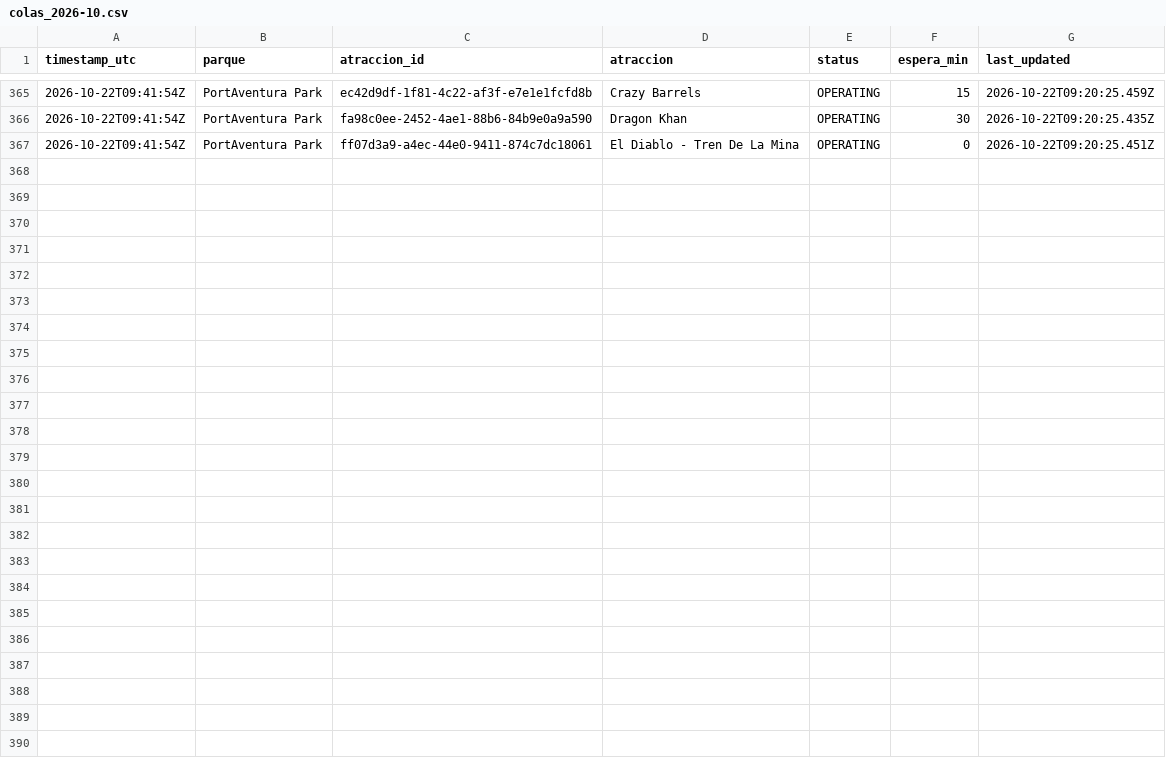
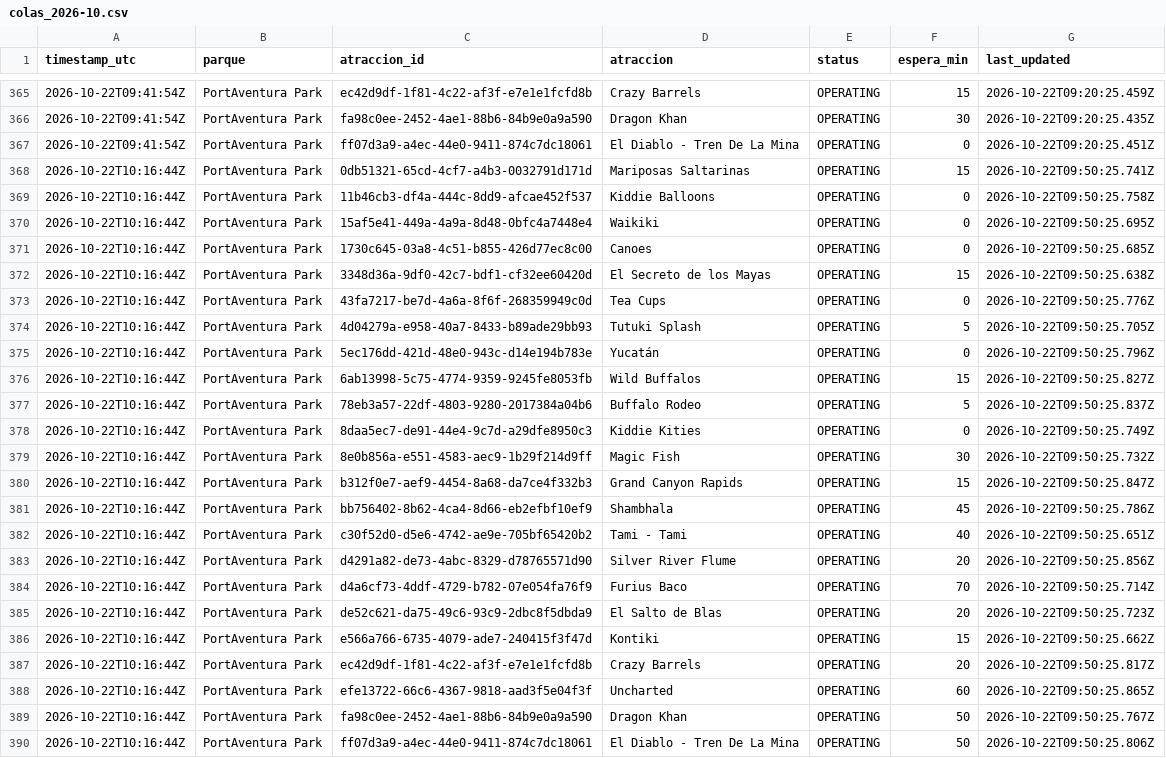
Before and after one commit to ridehunters/colas-portaventura, a CSV file: data/historico/colas_2026-10.csv, drawn as a sheet; only a part is shown, gaps mark what is left out; the diff names each change by its address in the sheet, - before the commit and + after, or states it on an @@ line.

```diff
--- a/data/historico/colas_2026-10.csv
+++ b/data/historico/colas_2026-10.csv
+row 368: 2026-10-22T10:16:44Z | PortAventura Park | 0db51321-65cd-4cf7-a4b3-0032791d171d | Mariposas Saltarinas | OPERATING | 15 | 2026-10-22T09:50:25.741Z
+row 369: 2026-10-22T10:16:44Z | PortAventura Park | 11b46cb3-df4a-444c-8dd9-afcae452f537 | Kiddie Balloons | OPERATING | 0 | 2026-10-22T09:50:25.758Z
+row 370: 2026-10-22T10:16:44Z | PortAventura Park | 15af5e41-449a-4a9a-8d48-0bfc4a7448e4 | Waikiki | OPERATING | 0 | 2026-10-22T09:50:25.695Z
+row 371: 2026-10-22T10:16:44Z | PortAventura Park | 1730c645-03a8-4c51-b855-426d77ec8c00 | Canoes | OPERATING | 0 | 2026-10-22T09:50:25.685Z
+row 372: 2026-10-22T10:16:44Z | PortAventura Park | 3348d36a-9df0-42c7-bdf1-cf32ee60420d | El Secreto de los Mayas | OPERATING | 15 | 2026-10-22T09:50:25.638Z
+row 373: 2026-10-22T10:16:44Z | PortAventura Park | 43fa7217-be7d-4a6a-8f6f-268359949c0d | Tea Cups | OPERATING | 0 | 2026-10-22T09:50:25.776Z
+row 374: 2026-10-22T10:16:44Z | PortAventura Park | 4d04279a-e958-40a7-8433-b89ade29bb93 | Tutuki Splash | OPERATING | 5 | 2026-10-22T09:50:25.705Z
+row 375: 2026-10-22T10:16:44Z | PortAventura Park | 5ec176dd-421d-48e0-943c-d14e194b783e | Yucatán | OPERATING | 0 | 2026-10-22T09:50:25.796Z
+row 376: 2026-10-22T10:16:44Z | PortAventura Park | 6ab13998-5c75-4774-9359-9245fe8053fb | Wild Buffalos | OPERATING | 15 | 2026-10-22T09:50:25.827Z
+row 377: 2026-10-22T10:16:44Z | PortAventura Park | 78eb3a57-22df-4803-9280-2017384a04b6 | Buffalo Rodeo | OPERATING | 5 | 2026-10-22T09:50:25.837Z
+row 378: 2026-10-22T10:16:44Z | PortAventura Park | 8daa5ec7-de91-44e4-9c7d-a29dfe8950c3 | Kiddie Kities | OPERATING | 0 | 2026-10-22T09:50:25.749Z
+row 379: 2026-10-22T10:16:44Z | PortAventura Park | 8e0b856a-e551-4583-aec9-1b29f214d9ff | Magic Fish | OPERATING | 30 | 2026-10-22T09:50:25.732Z
+row 380: 2026-10-22T10:16:44Z | PortAventura Park | b312f0e7-aef9-4454-8a68-da7ce4f332b3 | Grand Canyon Rapids | OPERATING | 15 | 2026-10-22T09:50:25.847Z
+row 381: 2026-10-22T10:16:44Z | PortAventura Park | bb756402-8b62-4ca4-8d66-eb2efbf10ef9 | Shambhala | OPERATING | 45 | 2026-10-22T09:50:25.786Z
+row 382: 2026-10-22T10:16:44Z | PortAventura Park | c30f52d0-d5e6-4742-ae9e-705bf65420b2 | Tami - Tami | OPERATING | 40 | 2026-10-22T09:50:25.651Z
+row 383: 2026-10-22T10:16:44Z | PortAventura Park | d4291a82-de73-4abc-8329-d78765571d90 | Silver River Flume | OPERATING | 20 | 2026-10-22T09:50:25.856Z
+row 384: 2026-10-22T10:16:44Z | PortAventura Park | d4a6cf73-4ddf-4729-b782-07e054fa76f9 | Furius Baco | OPERATING | 70 | 2026-10-22T09:50:25.714Z
+row 385: 2026-10-22T10:16:44Z | PortAventura Park | de52c621-da75-49c6-93c9-2dbc8f5dbda9 | El Salto de Blas | OPERATING | 20 | 2026-10-22T09:50:25.723Z
+row 386: 2026-10-22T10:16:44Z | PortAventura Park | e566a766-6735-4079-ade7-240415f3f47d | Kontiki | OPERATING | 15 | 2026-10-22T09:50:25.662Z
+row 387: 2026-10-22T10:16:44Z | PortAventura Park | ec42d9df-1f81-4c22-af3f-e7e1e1fcfd8b | Crazy Barrels | OPERATING | 20 | 2026-10-22T09:50:25.817Z
+row 388: 2026-10-22T10:16:44Z | PortAventura Park | efe13722-66c6-4367-9818-aad3f5e04f3f | Uncharted | OPERATING | 60 | 2026-10-22T09:50:25.865Z
+row 389: 2026-10-22T10:16:44Z | PortAventura Park | fa98c0ee-2452-4ae1-88b6-84b9e0a9a590 | Dragon Khan | OPERATING | 50 | 2026-10-22T09:50:25.767Z
+row 390: 2026-10-22T10:16:44Z | PortAventura Park | ff07d3a9-a4ec-44e0-9411-874c7dc18061 | El Diablo - Tren De La Mina | OPERATING | 50 | 2026-10-22T09:50:25.806Z
```
Also changed, not shown: data/historico/queuetimes_2026-10.csv.
